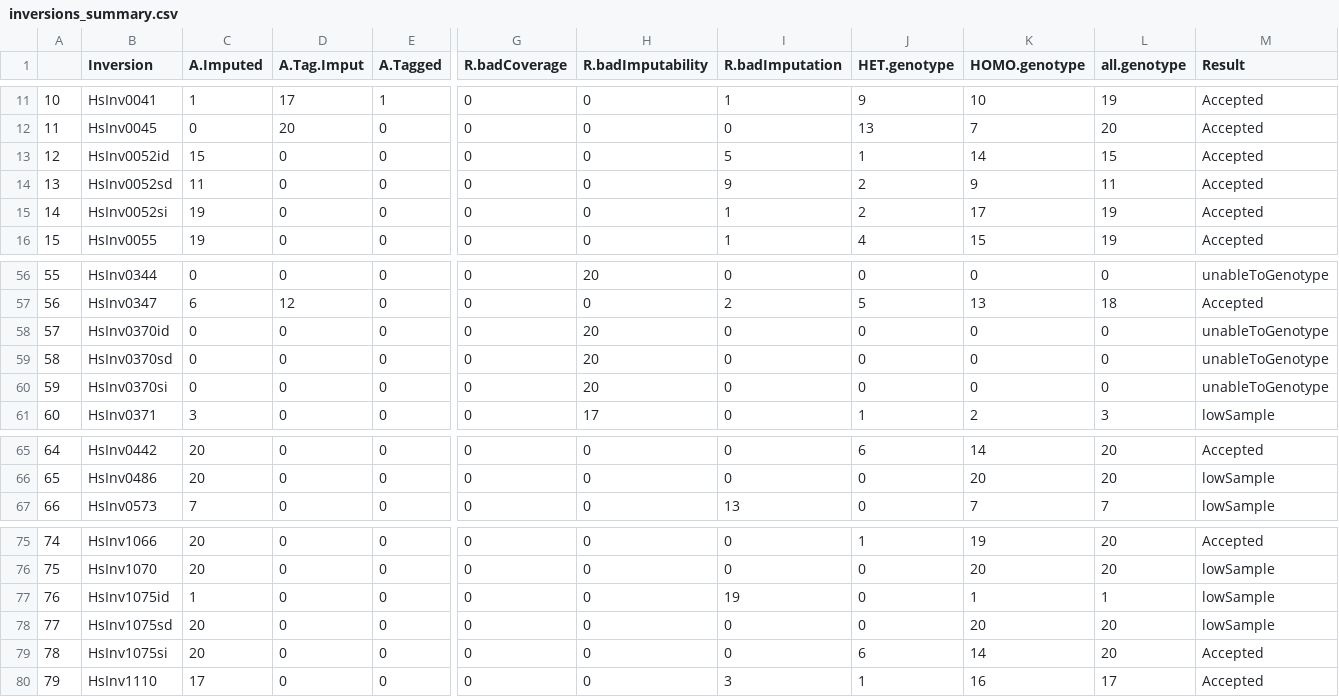
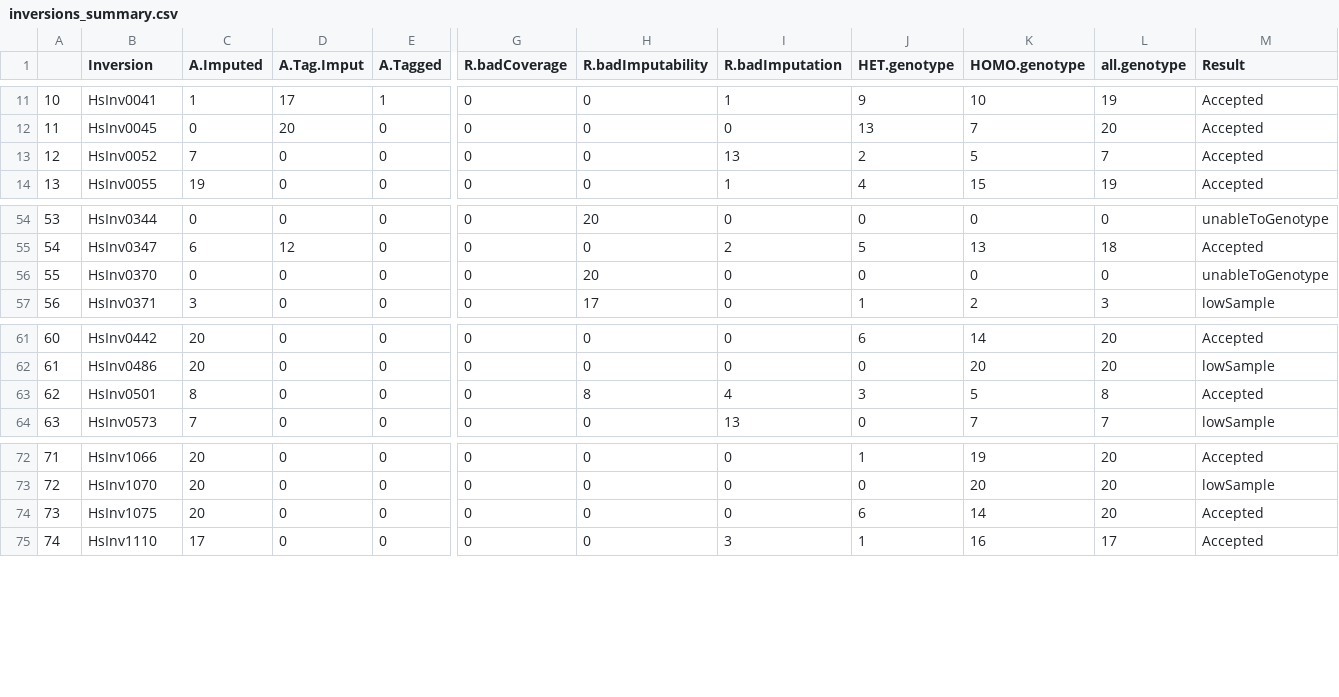
Before and after one commit to RuthGG/RealRecombination, a CSV file: report/2020-10-28_genotypeFilteringReport/inversions_summary.csv, drawn as a sheet; only a part is shown, gaps mark what is left out; removed rows and columns are numbered as before the commit, all else as after; rows hold the shown columns only; the diff names each change by its address in the sheet, - before the commit and + after, or states it on an @@ line.

Commit message:
Added new genotypes to genotype filtering report

```diff
--- a/report/2020-10-28_genotypeFilteringReport/inversions_summary.csv
+++ b/report/2020-10-28_genotypeFilteringReport/inversions_summary.csv
-row 13: 12 | HsInv0052id | 15 | 0 | 0 | 0 | 0 | 5 | 1 | 14 | 15 | Accepted
@@ column A renumbered from row 13 down @@
-B13 (Inversion): HsInv0052sd
+B13 (Inversion): HsInv0052
-C13 (A.Imputed): 11
+C13 (A.Imputed): 7
-I13 (R.badImputation): 9
+I13 (R.badImputation): 13
-K13 (HOMO.genotype): 9
+K13 (HOMO.genotype): 5
-L13 (all.genotype): 11
+L13 (all.genotype): 7
-row 15: 14 | HsInv0052si | 19 | 0 | 0 | 0 | 0 | 1 | 2 | 17 | 19 | Accepted
-B56 (Inversion): HsInv0370id
+B56 (Inversion): HsInv0370
-row 59: 58 | HsInv0370sd | 0 | 0 | 0 | 0 | 20 | 0 | 0 | 0 | 0 | unableToGenotype
-row 60: 59 | HsInv0370si | 0 | 0 | 0 | 0 | 20 | 0 | 0 | 0 | 0 | unableToGenotype
+row 63: 62 | HsInv0501 | 8 | 0 | 0 | 0 | 8 | 4 | 3 | 5 | 8 | Accepted
-row 77: 76 | HsInv1075id | 1 | 0 | 0 | 0 | 0 | 19 | 0 | 1 | 1 | lowSample
-row 78: 77 | HsInv1075sd | 20 | 0 | 0 | 0 | 0 | 0 | 0 | 20 | 20 | lowSample
-B74 (Inversion): HsInv1075si
+B74 (Inversion): HsInv1075
```
Also changed, not shown: 5 other files.
